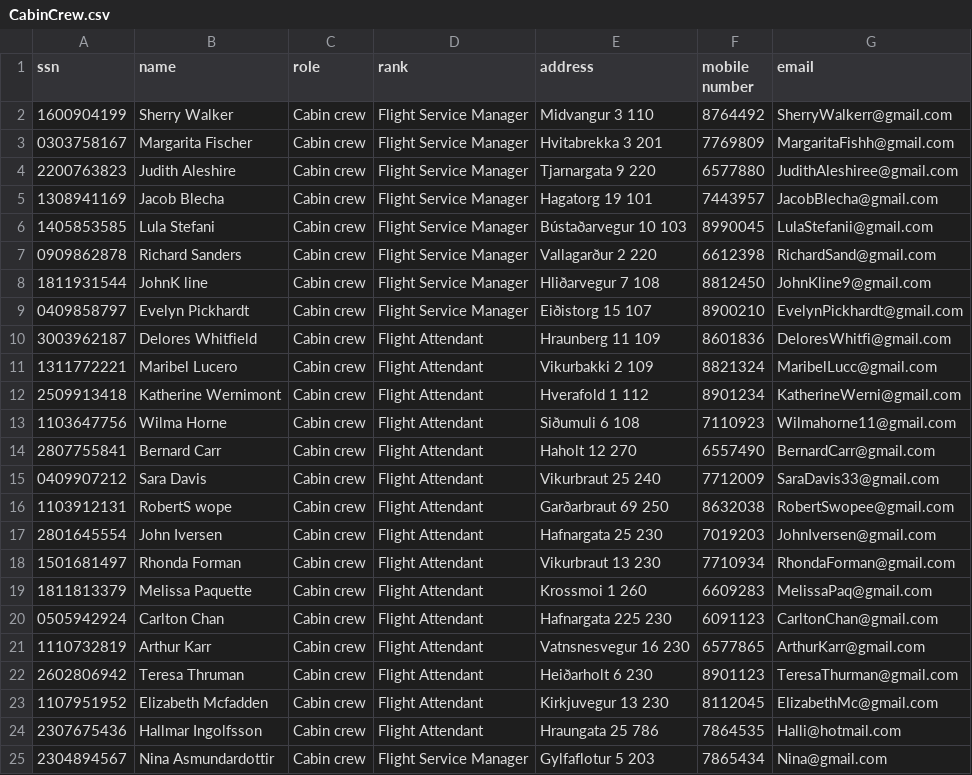
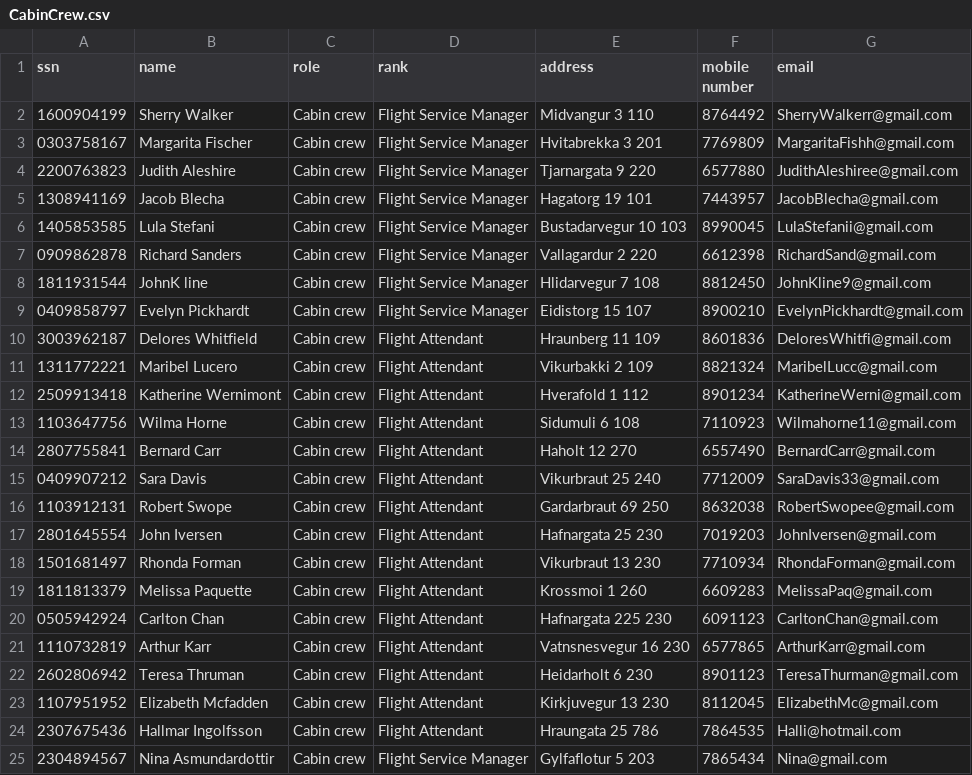
Before and after one commit to harpasteingrims/Dagbok, a CSV file: csv_files/CabinCrew.csv, drawn as a sheet; only a part is shown.

Commit message:
Laga Cabin crew skrá

```diff
--- a/csv_files/CabinCrew.csv
+++ b/csv_files/CabinCrew.csv
@@ -5,6 +5,6 @@ ssn, name, role, rank, address, mobile number,email
 1308941169, Jacob Blecha, Cabin crew, Flight Service Manager, Hagatorg 19 101, 7443957, JacobBlecha@gmail.com
-1405853585, Lula Stefani, Cabin crew, Flight Service Manager, Bústaðarvegur 10 103, 8990045, LulaStefanii@gmail.com
-0909862878, Richard Sanders, Cabin crew, Flight Service Manager, Vallagarður 2 220, 6612398, RichardSand@gmail.com
-1811931544, JohnK line, Cabin crew, Flight Service Manager, Hliðarvegur 7 108, 8812450, JohnKline9@gmail.com
-0409858797, Evelyn Pickhardt, Cabin crew, Flight Service Manager, Eiðistorg 15 107, 8900210, EvelynPickhardt@gmail.com
+1405853585, Lula Stefani, Cabin crew, Flight Service Manager, Bustadarvegur 10 103, 8990045, LulaStefanii@gmail.com
+0909862878, Richard Sanders, Cabin crew, Flight Service Manager, Vallagardur 2 220, 6612398, RichardSand@gmail.com
+1811931544, JohnK line, Cabin crew, Flight Service Manager, Hlidarvegur 7 108, 8812450, JohnKline9@gmail.com
+0409858797, Evelyn Pickhardt, Cabin crew, Flight Service Manager, Eidistorg 15 107, 8900210, EvelynPickhardt@gmail.com
 3003962187, Delores Whitfield, Cabin crew, Flight Attendant, Hraunberg 11 109, 8601836, DeloresWhitfi@gmail.com
@@ -12,6 +12,6 @@ ssn, name, role, rank, address, mobile number,email
 2509913418, Katherine Wernimont, Cabin crew, Flight Attendant, Hverafold 1 112, 8901234, KatherineWerni@gmail.com
-1103647756, Wilma Horne, Cabin crew, Flight Attendant, Siðumuli 6 108, 7110923, Wilmahorne11@gmail.com
+1103647756, Wilma Horne, Cabin crew, Flight Attendant, Sidumuli 6 108, 7110923, Wilmahorne11@gmail.com
 2807755841, Bernard Carr, Cabin crew, Flight Attendant, Haholt 12 270, 6557490, BernardCarr@gmail.com
 0409907212, Sara Davis, Cabin crew, Flight Attendant, Vikurbraut 25 240, 7712009, SaraDavis33@gmail.com
-1103912131, RobertS wope, Cabin crew, Flight Attendant, Garðarbraut 69 250, 8632038, RobertSwopee@gmail.com
+1103912131, Robert Swope, Cabin crew, Flight Attendant, Gardarbraut 69 250, 8632038, RobertSwopee@gmail.com
 2801645554, John Iversen, Cabin crew, Flight Attendant, Hafnargata 25 230, 7019203, JohnIversen@gmail.com
@@ -21,3 +21,3 @@ ssn, name, role, rank, address, mobile number,email
 1110732819, Arthur Karr, Cabin crew, Flight Attendant, Vatnsnesvegur 16 230, 6577865, ArthurKarr@gmail.com
-2602806942, Teresa Thruman, Cabin crew, Flight Attendant, Heiðarholt 6 230, 8901123, TeresaThurman@gmail.com
+2602806942, Teresa Thruman, Cabin crew, Flight Attendant, Heidarholt 6 230, 8901123, TeresaThurman@gmail.com
 1107951952, Elizabeth Mcfadden, Cabin crew, Flight Attendant, Kirkjuvegur 13 230, 8112045, ElizabethMc@gmail.com
```
